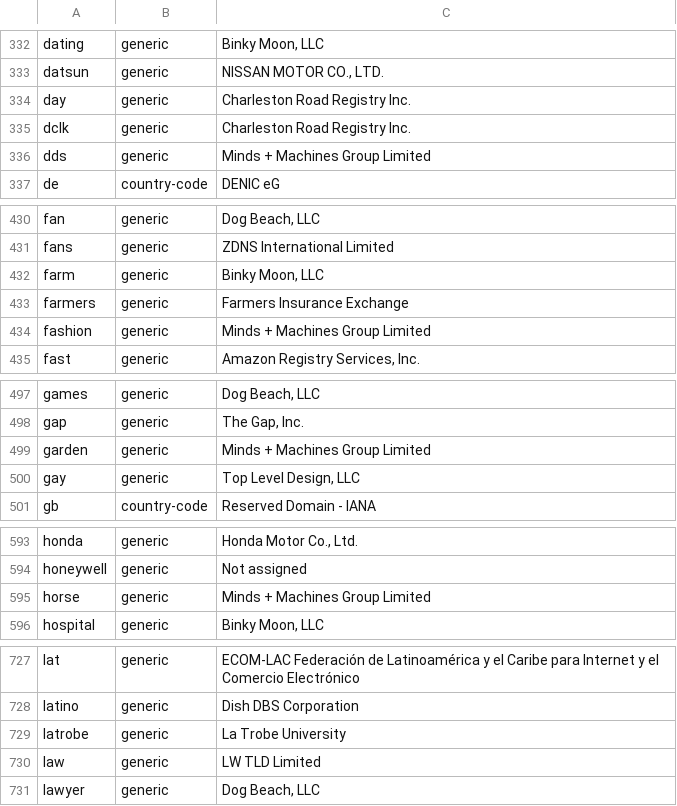
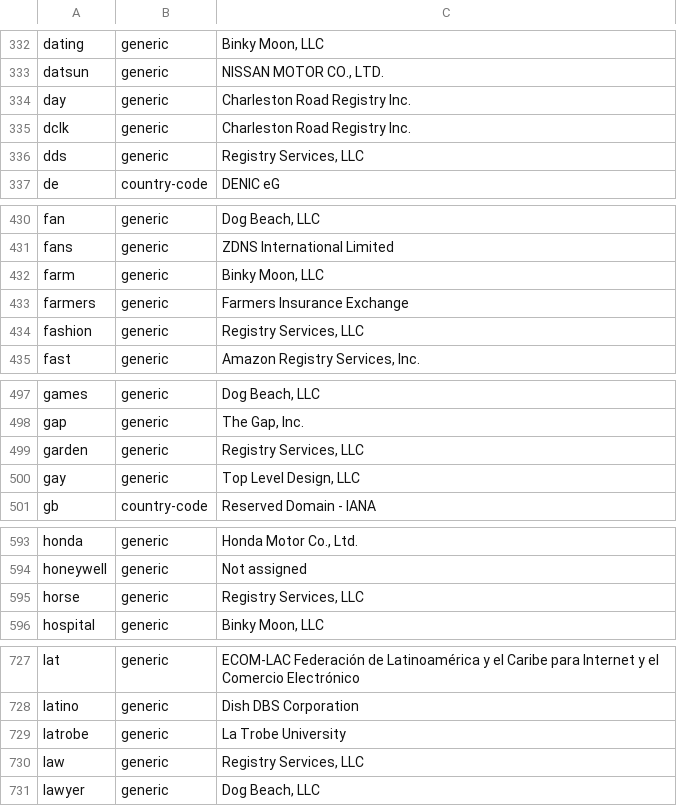
Before and after one commit to gh0stwizard/iana-tld-extractor, a CSV file: raw.csv, drawn as a sheet; only a part is shown, gaps mark what is left out; the diff covers the shown part only.

```diff
--- a/raw.csv
+++ b/raw.csv
@@ -335,3 +335,3 @@
 "dclk","generic","Charleston Road Registry Inc."
-"dds","generic","Minds + Machines Group Limited"
+"dds","generic","Registry Services, LLC"
 "de","country-code","DENIC eG"
@@ -433,3 +433,3 @@
 "farmers","generic","Farmers Insurance Exchange"
-"fashion","generic","Minds + Machines Group Limited"
+"fashion","generic","Registry Services, LLC"
 "fast","generic","Amazon Registry Services, Inc."
@@ -498,3 +498,3 @@
 "gap","generic","The Gap, Inc."
-"garden","generic","Minds + Machines Group Limited"
+"garden","generic","Registry Services, LLC"
 "gay","generic","Top Level Design, LLC"
@@ -594,3 +594,3 @@
 "honeywell","generic","Not assigned"
-"horse","generic","Minds + Machines Group Limited"
+"horse","generic","Registry Services, LLC"
 "hospital","generic","Binky Moon, LLC"
@@ -729,3 +729,3 @@
 "latrobe","generic","La Trobe University"
-"law","generic","LW TLD Limited"
+"law","generic","Registry Services, LLC"
 "lawyer","generic","Dog Beach, LLC"
```
Also changed, not shown: 14 edited cells elsewhere in this file, tld.csv.
